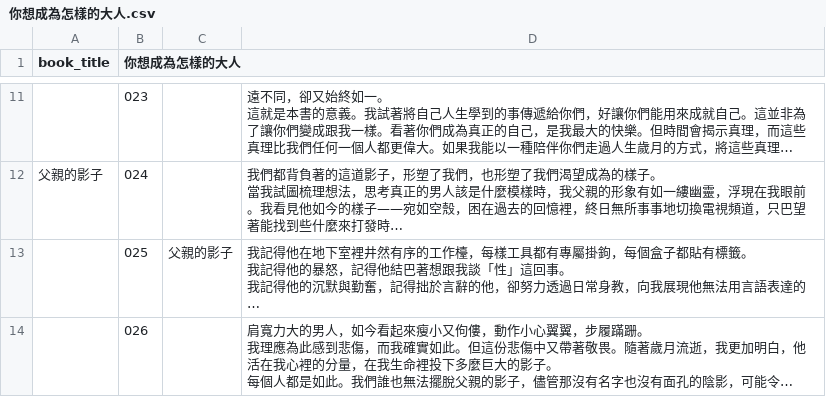
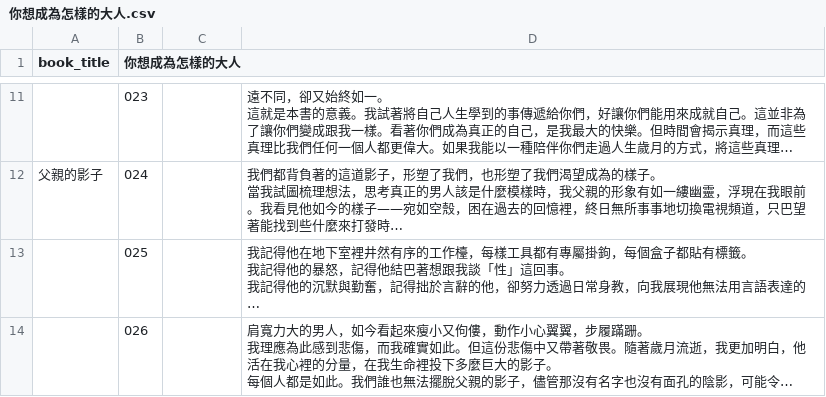
Before and after one commit to lamkayuekenneth/ocr-ebooks, a CSV file: books_csv/你想成為怎樣的大人.csv, drawn as a sheet; only a part is shown, gaps mark what is left out; long unchanged cells end in …; the diff names each change by its address in the sheet, - before the commit and + after, or states it on an @@ line.

Commit message:
Sync CSV for books_csv/你想成為怎樣的大人.csv

```diff
--- a/books_csv/你想成為怎樣的大人.csv
+++ b/books_csv/你想成為怎樣的大人.csv
-C13: 父親的影子
+C13: (empty)
```
